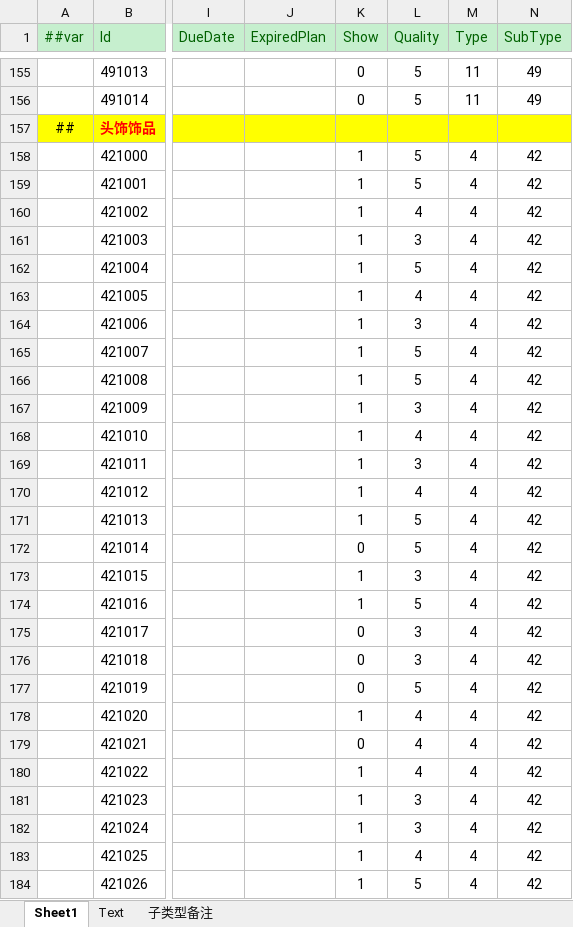
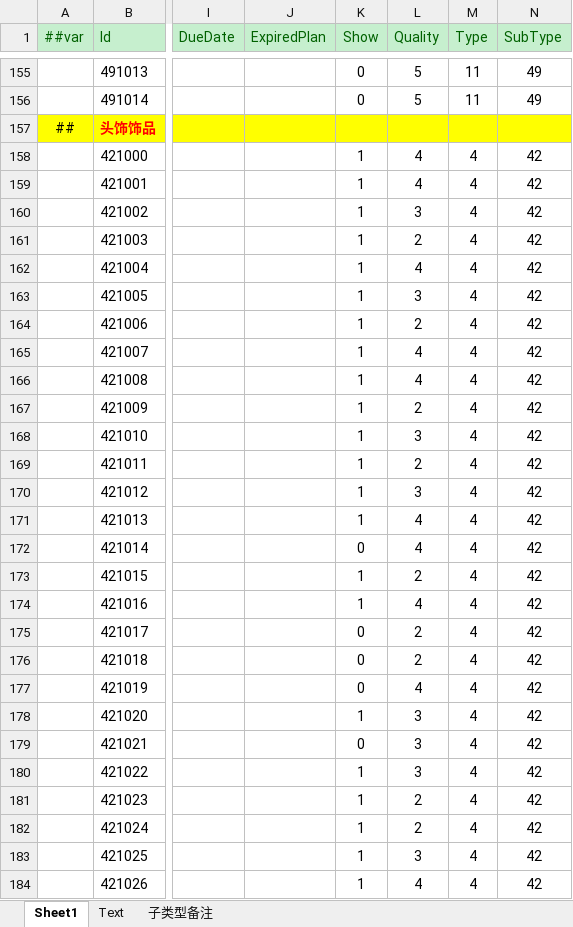
Before and after one commit to zjiang-create/-, an Excel workbook: 数值知识库-网页版GPT/源表/D-Item-道具表.xlsx, sheet Sheet1, drawn as a sheet; only a part is shown, gaps mark what is left out; values as stored, in another font and other column widths than the file's, no borders; the diff covers the shown part only; the diff names each change by its address in the sheet, - before the commit and + after, or states it on an @@ line.

```diff
--- a/数值知识库-网页版GPT/源表/D-Item-道具表.xlsx (sheet Sheet1)
+++ b/数值知识库-网页版GPT/源表/D-Item-道具表.xlsx (sheet Sheet1)
-L158:L159 (Quality): 5
+L158:L159 (Quality): 4
-L160 (Quality): 4
+L160 (Quality): 3
-L161 (Quality): 3
+L161 (Quality): 2
-L162 (Quality): 5
+L162 (Quality): 4
-L163 (Quality): 4
+L163 (Quality): 3
-L164 (Quality): 3
+L164 (Quality): 2
-L165:L166 (Quality): 5
+L165:L166 (Quality): 4
-L167 (Quality): 3
+L167 (Quality): 2
-L168 (Quality): 4
+L168 (Quality): 3
-L169 (Quality): 3
+L169 (Quality): 2
-L170 (Quality): 4
+L170 (Quality): 3
-L171:L172 (Quality): 5
+L171:L172 (Quality): 4
-L173 (Quality): 3
+L173 (Quality): 2
-L174 (Quality): 5
+L174 (Quality): 4
-L175:L176 (Quality): 3
+L175:L176 (Quality): 2
-L177 (Quality): 5
+L177 (Quality): 4
-L178:L180 (Quality): 4
+L178:L180 (Quality): 3
-L181:L182 (Quality): 3
+L181:L182 (Quality): 2
-L183 (Quality): 4
+L183 (Quality): 3
-L184 (Quality): 5
+L184 (Quality): 4
```
Also changed, not shown: 48 edited cells elsewhere in this sheet, 数值知识库-网页版GPT/动物旅行团数值方案.xlsx, 数值知识库-网页版GPT/源表/S-Goods-商品表.xlsx, 3 other files.
